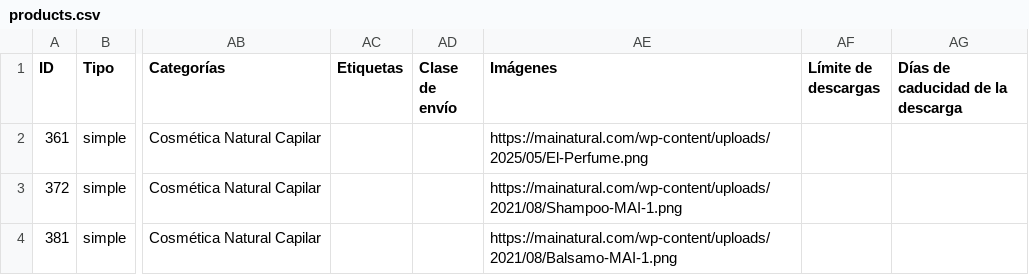
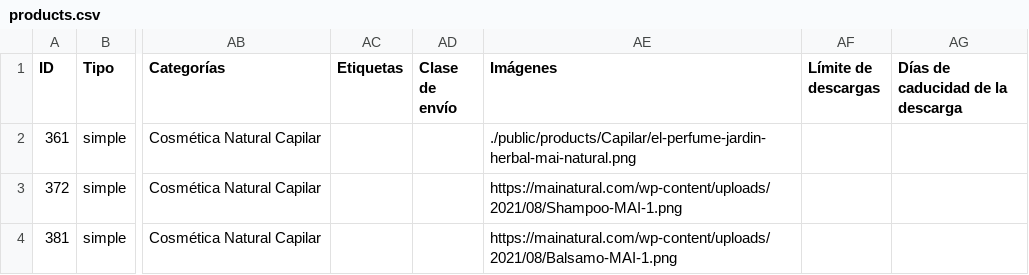
Before and after one commit to JuanJoseCarvajal/MAI-Natural, a CSV file: data/products.csv, drawn as a sheet; only a part is shown, gaps mark what is left out; the diff names each change by its address in the sheet, - before the commit and + after, or states it on an @@ line.

```diff
--- a/data/products.csv
+++ b/data/products.csv
-AE2 (Imágenes): https://mainatural.com/wp-content/uploads/2025/05/El-Perfume.png
+AE2 (Imágenes): ./public/products/Capilar/el-perfume-jardin-herbal-mai-natural.png
```
Also changed, not shown: 5 other files.
